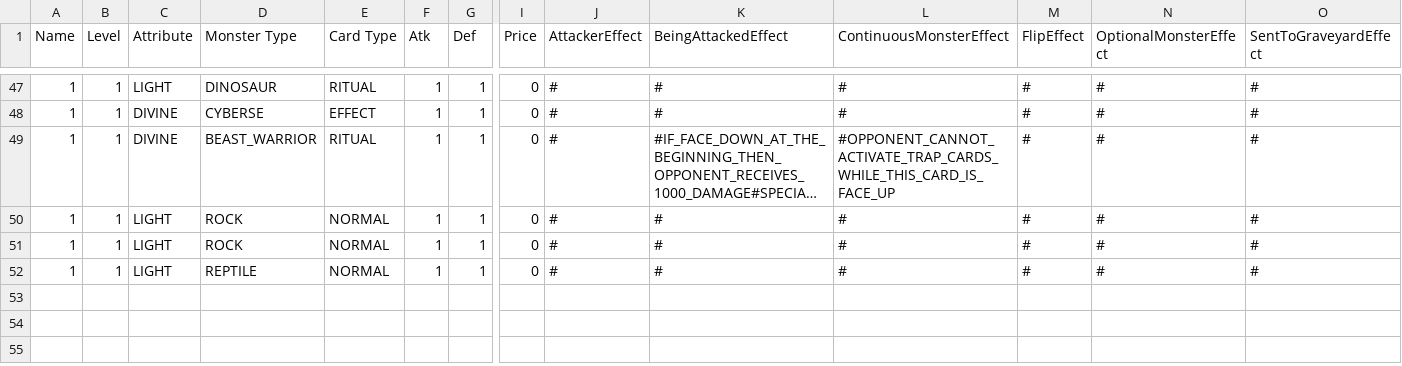
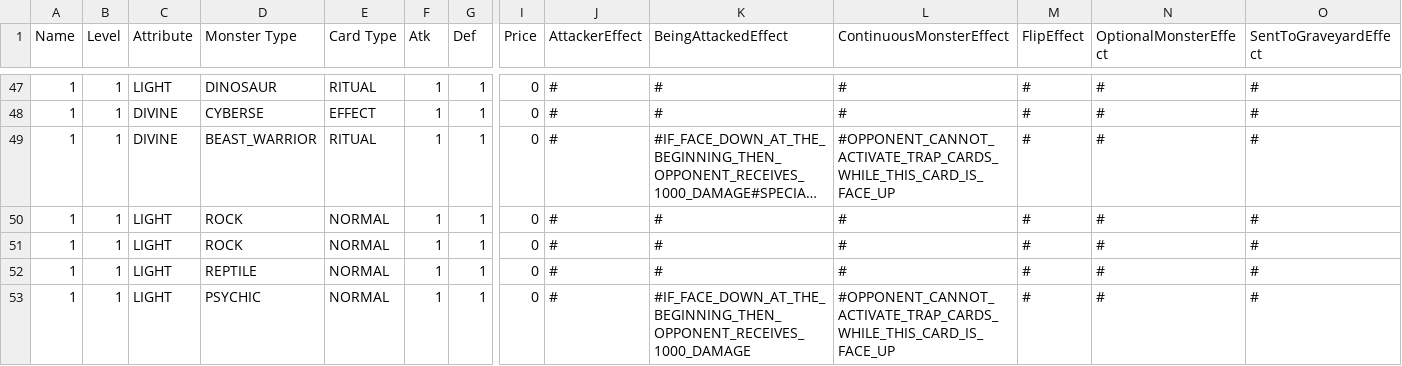
Before and after one commit to Advanced-Programming-2021/project-team-20, a CSV file: Resourses/CSV/Monster.csv, drawn as a sheet; only a part is shown, gaps mark what is left out; long unchanged cells end in …; rows hold the shown columns only; the diff names each change by its address in the sheet, - before the commit and + after, or states it on an @@ line.

Commit message:
//monster in CardCreatorController ended

```diff
--- a/Resourses/CSV/Monster.csv
+++ b/Resourses/CSV/Monster.csv
+row 53: 1 | 1 | LIGHT | PSYCHIC | NORMAL | 1 | 1 | 0 | # | #IF_FACE_DOWN_AT_THE_BEGINNING_THEN_OPPONENT_RECEIVES_1000_DAMAGE | #OPPONENT_CANNOT_ACTIVATE_TRAP_CARDS_WHILE_THIS_CARD_IS_FACE_UP | # | # | #
```
Also changed, not shown: 4 other files.
